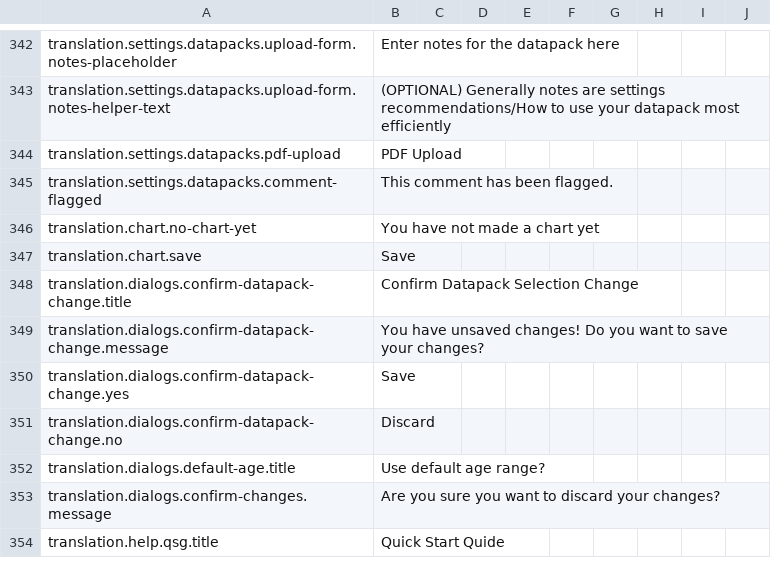
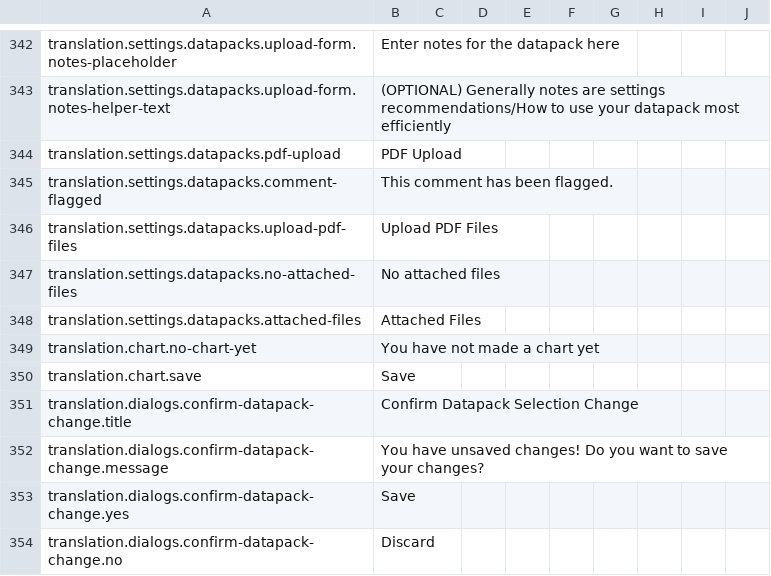
Before and after one commit to earthhistoryviz/tsconline, a CSV file: server/assets/translations/en.csv, drawn as a sheet; only a part is shown, gaps mark what is left out; the shorter side is filled out with more unchanged rows.

Commit message:
translations

```diff
--- a/server/assets/translations/en.csv
+++ b/server/assets/translations/en.csv
@@ -345,2 +345,5 @@ translation.settings.datapacks.pdf-upload,PDF Upload
 translation.settings.datapacks.comment-flagged,This comment has been flagged.
+translation.settings.datapacks.upload-pdf-files,Upload PDF Files
+translation.settings.datapacks.no-attached-files,No attached files
+translation.settings.datapacks.attached-files,Attached Files
 translation.chart.no-chart-yet,You have not made a chart yet
```
Also changed, not shown: 2 other files.
